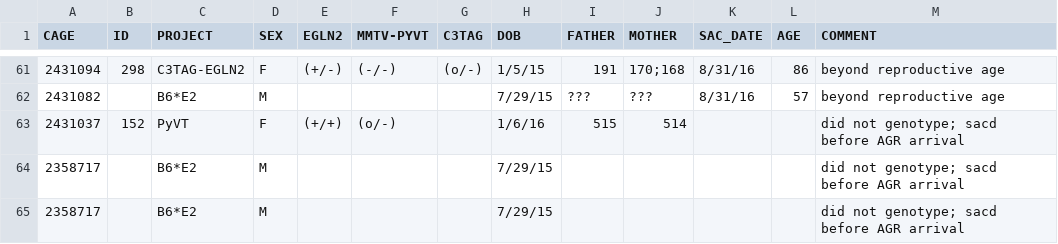
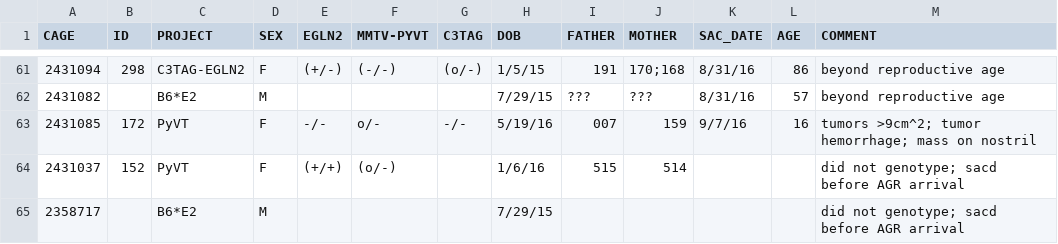
Before and after one commit to qzhanglab/animal_tracking, a CSV file: sac_archive.csv, drawn as a sheet; only a part is shown, gaps mark what is left out; the shorter side is filled out with more unchanged rows.

Commit message:
172 culled tumors >9cm^2

```diff
--- a/sac_archive.csv
+++ b/sac_archive.csv
@@ -62,2 +62,3 @@ CAGE,ID,PROJECT,SEX,EGLN2,MMTV-PYVT,C3TAG,DOB,FATHER,MOTHER,SAC_DATE,AGE,COMMENT
 2431082,,B6*E2,M,,,,7/29/15,???,???,8/31/16,57,beyond reproductive age,,,,,,,,,,,,,
+2431085,172,PyVT,F,-/-,o/-,-/-,5/19/16,007,159,9/7/16,16,tumors >9cm^2; tumor hemorrhage; mass on nostril,,,,,,,,,,,,,
 2431037,152,PyVT,F,(+/+),(o/-),,1/6/16,515,514,,,did not genotype; sacd before AGR arrival,,,,,,,,,,,,,
```
Also changed, not shown: master_animal_list.csv.
